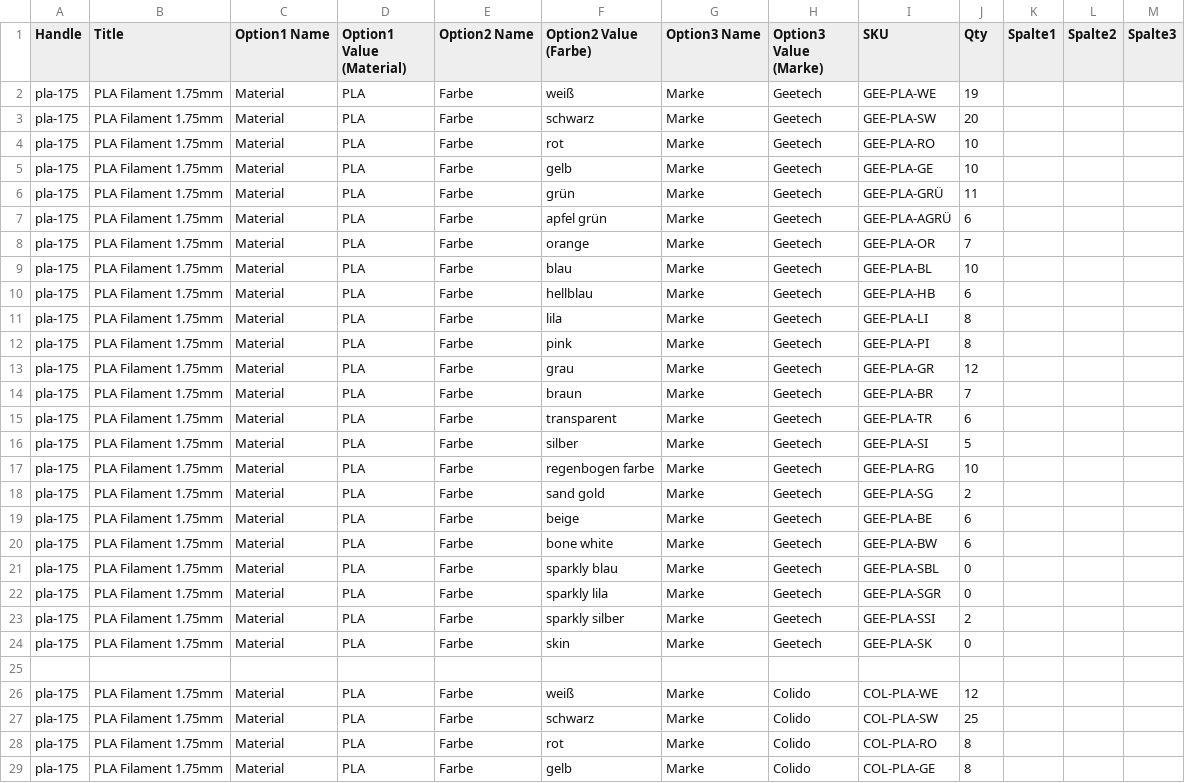
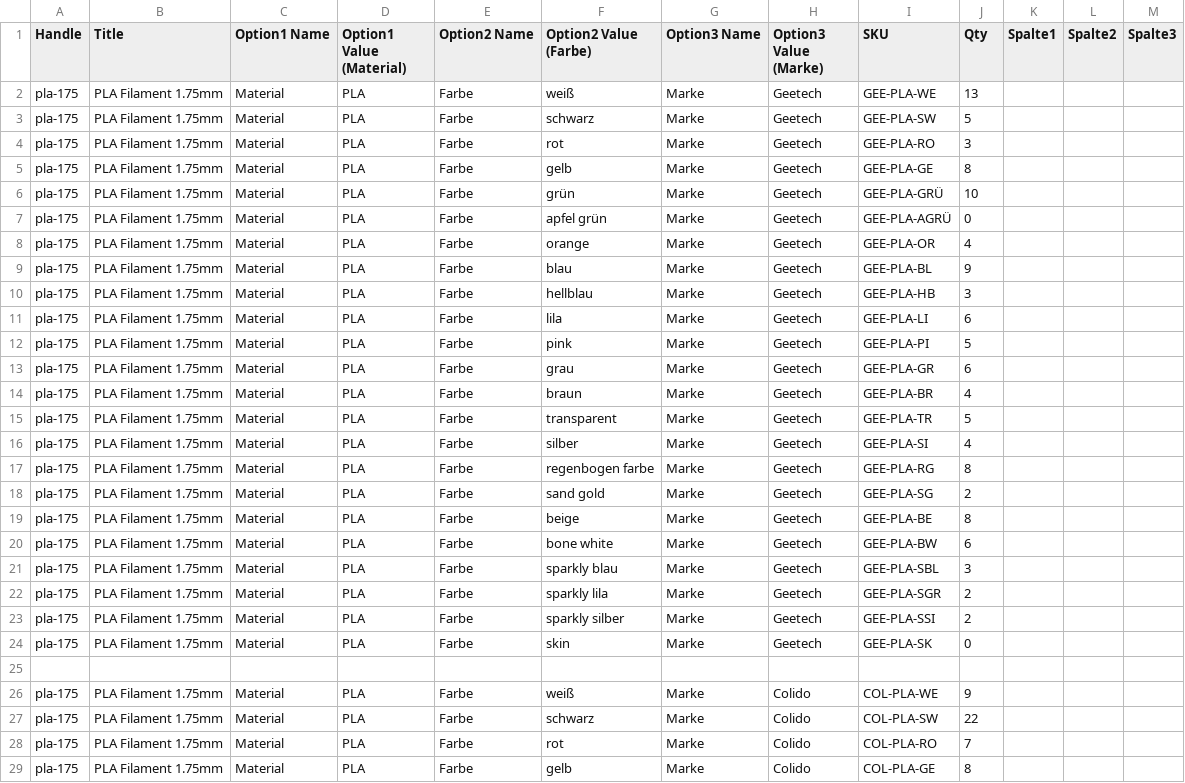
Before and after one commit to FilamentLo/filament-shop, a CSV file: bestand.csv, drawn as a sheet; only a part is shown; the diff covers the shown part only.

```diff
--- a/bestand.csv
+++ b/bestand.csv
@@ -1,23 +1,23 @@
 Handle;Title;Option1 Name;Option1 Value (Material);Option2 Name;Option2 Value (Farbe);Option3 Name;Option3 Value (Marke);SKU;Qty;Spalte1;Spalte2;Spalte3;;;
-pla-175;PLA Filament 1.75mm;Material;PLA;Farbe;weiß;Marke;Geetech;GEE-PLA-WE;19;;;;;;
-pla-175;PLA Filament 1.75mm;Material;PLA;Farbe;schwarz;Marke;Geetech;GEE-PLA-SW;20;;;;;;
-pla-175;PLA Filament 1.75mm;Material;PLA;Farbe;rot;Marke;Geetech;GEE-PLA-RO;10;;;;;;
-pla-175;PLA Filament 1.75mm;Material;PLA;Farbe;gelb;Marke;Geetech;GEE-PLA-GE;10;;;;;;
-pla-175;PLA Filament 1.75mm;Material;PLA;Farbe;grün;Marke;Geetech;GEE-PLA-GRÜ;11;;;;;;
-pla-175;PLA Filament 1.75mm;Material;PLA;Farbe;apfel grün;Marke;Geetech;GEE-PLA-AGRÜ;6;;;;;;
-pla-175;PLA Filament 1.75mm;Material;PLA;Farbe;orange;Marke;Geetech;GEE-PLA-OR;7;;;;;;
-pla-175;PLA Filament 1.75mm;Material;PLA;Farbe;blau;Marke;Geetech;GEE-PLA-BL;10;;;;;;
-pla-175;PLA Filament 1.75mm;Material;PLA;Farbe;hellblau;Marke;Geetech;GEE-PLA-HB;6;;;;;;
-pla-175;PLA Filament 1.75mm;Material;PLA;Farbe;lila;Marke;Geetech;GEE-PLA-LI;8;;;;;;
-pla-175;PLA Filament 1.75mm;Material;PLA;Farbe;pink;Marke;Geetech;GEE-PLA-PI;8;;;;;;
-pla-175;PLA Filament 1.75mm;Material;PLA;Farbe;grau;Marke;Geetech;GEE-PLA-GR;12;;;;;;
-pla-175;PLA Filament 1.75mm;Material;PLA;Farbe;braun;Marke;Geetech;GEE-PLA-BR;7;;;;;;
-pla-175;PLA Filament 1.75mm;Material;PLA;Farbe;transparent;Marke;Geetech;GEE-PLA-TR;6;;;;;;
-pla-175;PLA Filament 1.75mm;Material;PLA;Farbe;silber;Marke;Geetech;GEE-PLA-SI;5;;;;;;
-pla-175;PLA Filament 1.75mm;Material;PLA;Farbe;regenbogen farbe;Marke;Geetech;GEE-PLA-RG;10;;;;;;
+pla-175;PLA Filament 1.75mm;Material;PLA;Farbe;weiß;Marke;Geetech;GEE-PLA-WE;13;;;;;;
+pla-175;PLA Filament 1.75mm;Material;PLA;Farbe;schwarz;Marke;Geetech;GEE-PLA-SW;5;;;;;;
+pla-175;PLA Filament 1.75mm;Material;PLA;Farbe;rot;Marke;Geetech;GEE-PLA-RO;3;;;;;;
+pla-175;PLA Filament 1.75mm;Material;PLA;Farbe;gelb;Marke;Geetech;GEE-PLA-GE;8;;;;;;
+pla-175;PLA Filament 1.75mm;Material;PLA;Farbe;grün;Marke;Geetech;GEE-PLA-GRÜ;10;;;;;;
+pla-175;PLA Filament 1.75mm;Material;PLA;Farbe;apfel grün;Marke;Geetech;GEE-PLA-AGRÜ;0;;;;;;
+pla-175;PLA Filament 1.75mm;Material;PLA;Farbe;orange;Marke;Geetech;GEE-PLA-OR;4;;;;;;
+pla-175;PLA Filament 1.75mm;Material;PLA;Farbe;blau;Marke;Geetech;GEE-PLA-BL;9;;;;;;
+pla-175;PLA Filament 1.75mm;Material;PLA;Farbe;hellblau;Marke;Geetech;GEE-PLA-HB;3;;;;;;
+pla-175;PLA Filament 1.75mm;Material;PLA;Farbe;lila;Marke;Geetech;GEE-PLA-LI;6;;;;;;
+pla-175;PLA Filament 1.75mm;Material;PLA;Farbe;pink;Marke;Geetech;GEE-PLA-PI;5;;;;;;
+pla-175;PLA Filament 1.75mm;Material;PLA;Farbe;grau;Marke;Geetech;GEE-PLA-GR;6;;;;;;
+pla-175;PLA Filament 1.75mm;Material;PLA;Farbe;braun;Marke;Geetech;GEE-PLA-BR;4;;;;;;
+pla-175;PLA Filament 1.75mm;Material;PLA;Farbe;transparent;Marke;Geetech;GEE-PLA-TR;5;;;;;;
+pla-175;PLA Filament 1.75mm;Material;PLA;Farbe;silber;Marke;Geetech;GEE-PLA-SI;4;;;;;;
+pla-175;PLA Filament 1.75mm;Material;PLA;Farbe;regenbogen farbe;Marke;Geetech;GEE-PLA-RG;8;;;;;;
 pla-175;PLA Filament 1.75mm;Material;PLA;Farbe;sand gold;Marke;Geetech;GEE-PLA-SG;2;;;;;;
-pla-175;PLA Filament 1.75mm;Material;PLA;Farbe;beige;Marke;Geetech;GEE-PLA-BE;6;;;;;;
+pla-175;PLA Filament 1.75mm;Material;PLA;Farbe;beige;Marke;Geetech;GEE-PLA-BE;8;;;;;;
 pla-175;PLA Filament 1.75mm;Material;PLA;Farbe;bone white;Marke;Geetech;GEE-PLA-BW;6;;;;;;
-pla-175;PLA Filament 1.75mm;Material;PLA;Farbe;sparkly blau;Marke;Geetech;GEE-PLA-SBL;0;;;;;;
-pla-175;PLA Filament 1.75mm;Material;PLA;Farbe;sparkly lila;Marke;Geetech;GEE-PLA-SGR;0;;;;;;
+pla-175;PLA Filament 1.75mm;Material;PLA;Farbe;sparkly blau;Marke;Geetech;GEE-PLA-SBL;3;;;;;;
+pla-175;PLA Filament 1.75mm;Material;PLA;Farbe;sparkly lila;Marke;Geetech;GEE-PLA-SGR;2;;;;;;
 pla-175;PLA Filament 1.75mm;Material;PLA;Farbe;sparkly silber;Marke;Geetech;GEE-PLA-SSI;2;;;;;;
@@ -25,5 +25,5 @@ pla-175;PLA Filament 1.75mm;Material;PLA;Farbe;skin;Marke;Geetech;GEE-PLA-SK;0;;
 ;;;;;;;;;;;;;;;
-pla-175;PLA Filament 1.75mm;Material;PLA;Farbe;weiß;Marke;Colido;COL-PLA-WE;12;;;;;;
-pla-175;PLA Filament 1.75mm;Material;PLA;Farbe;schwarz;Marke;Colido;COL-PLA-SW;25;;;;;;
-pla-175;PLA Filament 1.75mm;Material;PLA;Farbe;rot;Marke;Colido;COL-PLA-RO;8;;;;;;
+pla-175;PLA Filament 1.75mm;Material;PLA;Farbe;weiß;Marke;Colido;COL-PLA-WE;9;;;;;;
+pla-175;PLA Filament 1.75mm;Material;PLA;Farbe;schwarz;Marke;Colido;COL-PLA-SW;22;;;;;;
+pla-175;PLA Filament 1.75mm;Material;PLA;Farbe;rot;Marke;Colido;COL-PLA-RO;7;;;;;;
 pla-175;PLA Filament 1.75mm;Material;PLA;Farbe;gelb;Marke;Colido;COL-PLA-GE;8;;;;;;
```
Also changed, not shown: 1 added row and 76 edited cells elsewhere in this file, 1 other file.
